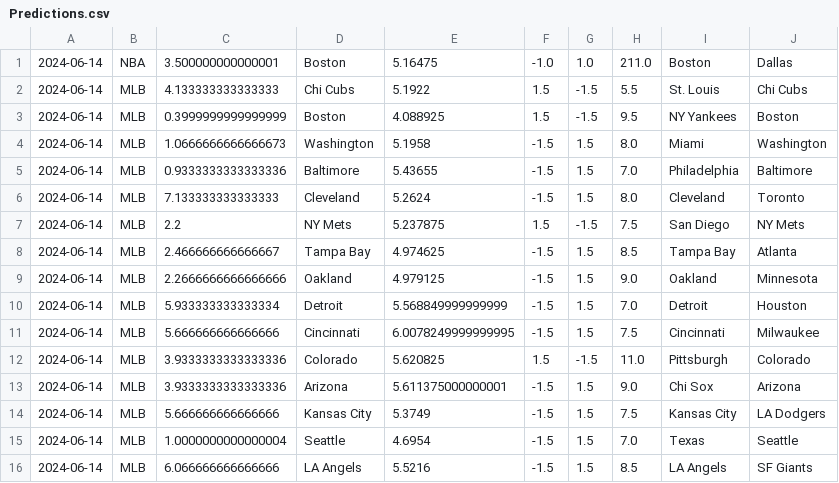
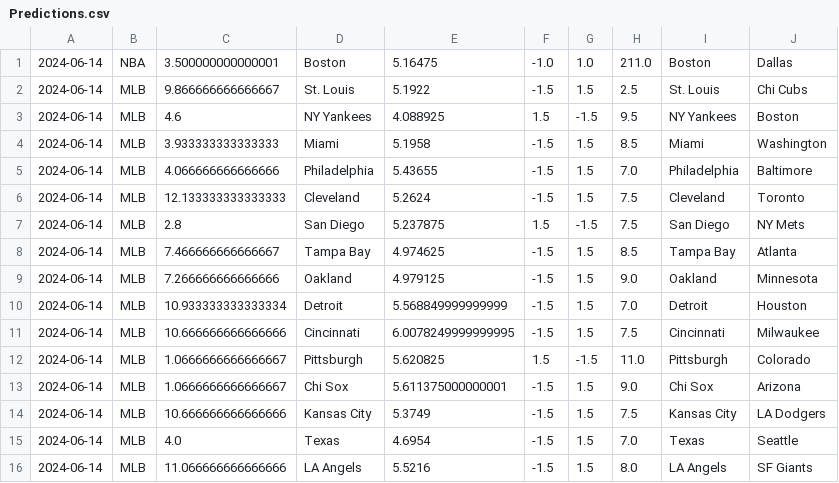
Before and after one commit to cookeda/CapstoneSportsbook, a CSV file: OddsHistory/History/Predictions.csv, drawn as a sheet.

```diff
--- a/OddsHistory/History/Predictions.csv
+++ b/OddsHistory/History/Predictions.csv
@@ -1,16 +1,16 @@
 2024-06-14,NBA,3.500000000000001,Boston,5.16475,-1.0,1.0,211.0,Boston,Dallas
-2024-06-14,MLB,4.133333333333333,Chi Cubs,5.1922,1.5,-1.5,5.5,St. Louis,Chi Cubs
-2024-06-14,MLB,0.3999999999999999,Boston,4.088925,1.5,-1.5,9.5,NY Yankees,Boston
-2024-06-14,MLB,1.0666666666666673,Washington,5.1958,-1.5,1.5,8.0,Miami,Washington
-2024-06-14,MLB,0.9333333333333336,Baltimore,5.43655,-1.5,1.5,7.0,Philadelphia,Baltimore
-2024-06-14,MLB,7.133333333333333,Cleveland,5.2624,-1.5,1.5,8.0,Cleveland,Toronto
-2024-06-14,MLB,2.2,NY Mets,5.237875,1.5,-1.5,7.5,San Diego,NY Mets
-2024-06-14,MLB,2.466666666666667,Tampa Bay,4.974625,-1.5,1.5,8.5,Tampa Bay,Atlanta
-2024-06-14,MLB,2.2666666666666666,Oakland,4.979125,-1.5,1.5,9.0,Oakland,Minnesota
-2024-06-14,MLB,5.933333333333334,Detroit,5.568849999999999,-1.5,1.5,7.0,Detroit,Houston
-2024-06-14,MLB,5.666666666666666,Cincinnati,6.0078249999999995,-1.5,1.5,7.5,Cincinnati,Milwaukee
-2024-06-14,MLB,3.9333333333333336,Colorado,5.620825,1.5,-1.5,11.0,Pittsburgh,Colorado
-2024-06-14,MLB,3.9333333333333336,Arizona,5.611375000000001,-1.5,1.5,9.0,Chi Sox,Arizona
-2024-06-14,MLB,5.666666666666666,Kansas City,5.3749,-1.5,1.5,7.5,Kansas City,LA Dodgers
-2024-06-14,MLB,1.0000000000000004,Seattle,4.6954,-1.5,1.5,7.0,Texas,Seattle
-2024-06-14,MLB,6.066666666666666,LA Angels,5.5216,-1.5,1.5,8.5,LA Angels,SF Giants
+2024-06-14,MLB,9.866666666666667,St. Louis,5.1922,-1.5,1.5,2.5,St. Louis,Chi Cubs
+2024-06-14,MLB,4.6,NY Yankees,4.088925,1.5,-1.5,9.5,NY Yankees,Boston
+2024-06-14,MLB,3.933333333333333,Miami,5.1958,-1.5,1.5,8.5,Miami,Washington
+2024-06-14,MLB,4.066666666666666,Philadelphia,5.43655,-1.5,1.5,7.0,Philadelphia,Baltimore
+2024-06-14,MLB,12.133333333333333,Cleveland,5.2624,-1.5,1.5,7.5,Cleveland,Toronto
+2024-06-14,MLB,2.8,San Diego,5.237875,1.5,-1.5,7.5,San Diego,NY Mets
+2024-06-14,MLB,7.466666666666667,Tampa Bay,4.974625,-1.5,1.5,8.5,Tampa Bay,Atlanta
+2024-06-14,MLB,7.266666666666666,Oakland,4.979125,-1.5,1.5,9.0,Oakland,Minnesota
+2024-06-14,MLB,10.933333333333334,Detroit,5.568849999999999,-1.5,1.5,7.0,Detroit,Houston
+2024-06-14,MLB,10.666666666666666,Cincinnati,6.0078249999999995,-1.5,1.5,7.5,Cincinnati,Milwaukee
+2024-06-14,MLB,1.0666666666666667,Pittsburgh,5.620825,1.5,-1.5,11.0,Pittsburgh,Colorado
+2024-06-14,MLB,1.0666666666666667,Chi Sox,5.611375000000001,-1.5,1.5,9.0,Chi Sox,Arizona
+2024-06-14,MLB,10.666666666666666,Kansas City,5.3749,-1.5,1.5,7.5,Kansas City,LA Dodgers
+2024-06-14,MLB,4.0,Texas,4.6954,-1.5,1.5,7.0,Texas,Seattle
+2024-06-14,MLB,11.066666666666666,LA Angels,5.5216,-1.5,1.5,8.0,LA Angels,SF Giants
```
Also changed, not shown: 17 other files.
